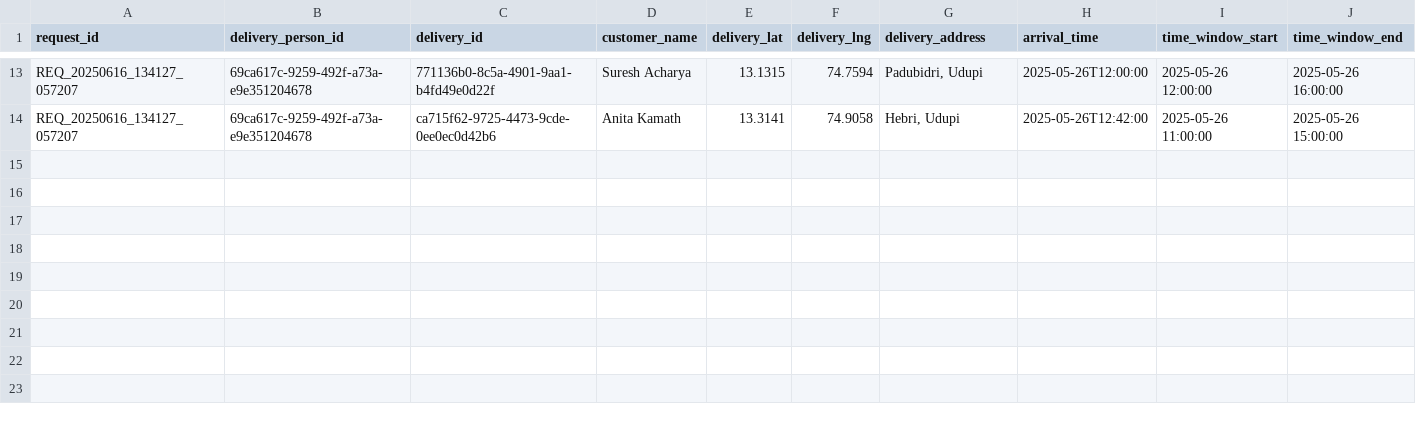
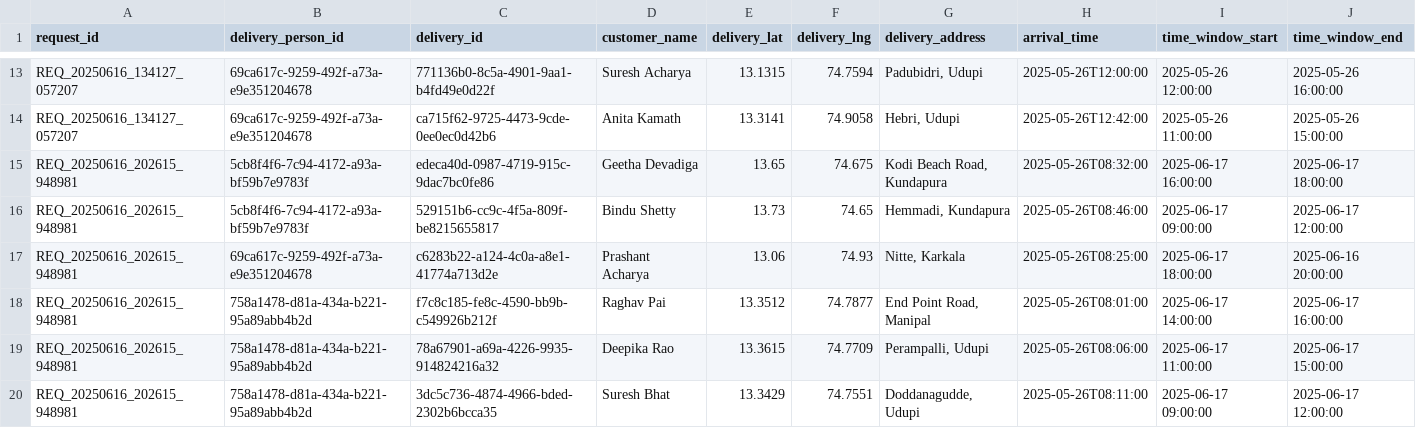
Before and after one commit to Shriya-20/Parcel_Delivery_Optimization, a CSV file: google_or_tools/multi_vehicle_VRPTW/csv_data/delivery_details.csv, drawn as a sheet; only a part is shown, gaps mark what is left out; rows hold the shown columns only; the diff names each change by its address in the sheet, - before the commit and + after, or states it on an @@ line.

```diff
--- a/google_or_tools/multi_vehicle_VRPTW/csv_data/delivery_details.csv
+++ b/google_or_tools/multi_vehicle_VRPTW/csv_data/delivery_details.csv
+row 15: REQ_20250616_202615_948981 | 5cb8f4f6-7c94-4172-a93a-bf59b7e9783f | edeca40d-0987-4719-915c-9dac7bc0fe86 | Geetha Devadiga | 13.65 | 74.675 | Kodi Beach Road, Kundapura | 2025-05-26T08:32:00 | 2025-06-17 16:00:00 | 2025-06-17 18:00:00
+row 16: REQ_20250616_202615_948981 | 5cb8f4f6-7c94-4172-a93a-bf59b7e9783f | 529151b6-cc9c-4f5a-809f-be8215655817 | Bindu Shetty | 13.73 | 74.65 | Hemmadi, Kundapura | 2025-05-26T08:46:00 | 2025-06-17 09:00:00 | 2025-06-17 12:00:00
+row 17: REQ_20250616_202615_948981 | 69ca617c-9259-492f-a73a-e9e351204678 | c6283b22-a124-4c0a-a8e1-41774a713d2e | Prashant Acharya | 13.06 | 74.93 | Nitte, Karkala | 2025-05-26T08:25:00 | 2025-06-17 18:00:00 | 2025-06-16 20:00:00
+row 18: REQ_20250616_202615_948981 | 758a1478-d81a-434a-b221-95a89abb4b2d | f7c8c185-fe8c-4590-bb9b-c549926b212f | Raghav Pai | 13.3512 | 74.7877 | End Point Road, Manipal | 2025-05-26T08:01:00 | 2025-06-17 14:00:00 | 2025-06-17 16:00:00
+row 19: REQ_20250616_202615_948981 | 758a1478-d81a-434a-b221-95a89abb4b2d | 78a67901-a69a-4226-9935-914824216a32 | Deepika Rao | 13.3615 | 74.7709 | Perampalli, Udupi | 2025-05-26T08:06:00 | 2025-06-17 11:00:00 | 2025-06-17 15:00:00
+row 20: REQ_20250616_202615_948981 | 758a1478-d81a-434a-b221-95a89abb4b2d | 3dc5c736-4874-4966-bded-2302b6bcca35 | Suresh Bhat | 13.3429 | 74.7551 | Doddanagudde, Udupi | 2025-05-26T08:11:00 | 2025-06-17 09:00:00 | 2025-06-17 12:00:00
```
Also changed, not shown: google_or_tools/multi_vehicle_VRPTW/csv_data/delivery_requests.csv, google_or_tools/multi_vehicle_VRPTW/csv_data/delivery_routes.csv, 12 other files.
